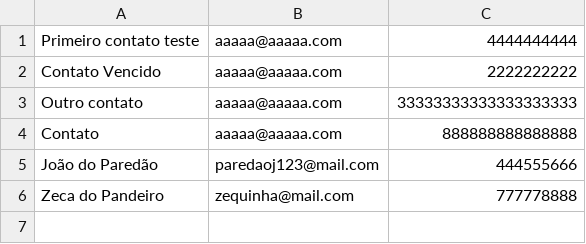
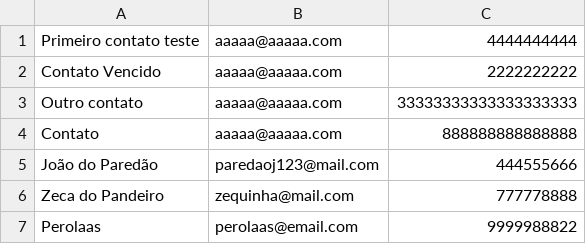
Before and after one commit to Jphn/beacademy-devstart-crud-contatos-php, a CSV file: assets/data/contacts.csv, drawn as a sheet.

```diff
--- a/assets/data/contacts.csv
+++ b/assets/data/contacts.csv
@@ -6 +6,2 @@ João do Paredão;paredaoj123@mail.com;444555666
 Zeca do Pandeiro;zequinha@mail.com;777778888
+Perolaas;perolaas@email.com;9999988822
```
Also changed, not shown: 8 other files.
